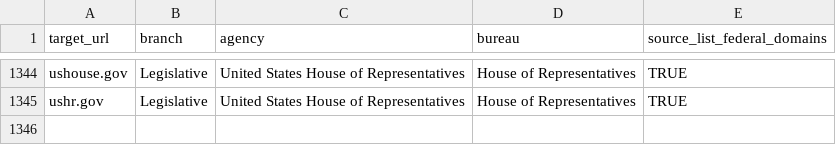
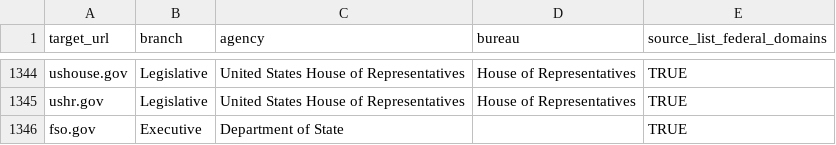
Before and after one commit to GSA/federal-website-index, a CSV file: data/formatted-source-lists/gov.csv, drawn as a sheet; only a part is shown, gaps mark what is left out; the diff names each change by its address in the sheet, - before the commit and + after, or states it on an @@ line.

```diff
--- a/data/formatted-source-lists/gov.csv
+++ b/data/formatted-source-lists/gov.csv
+row 1346: fso.gov | Executive | Department of State |  | TRUE
```
Also changed, not shown: data/formatted-source-lists/dap_2.csv, data/site-scanning-target-url-list-analysis.csv, 2 other files.
